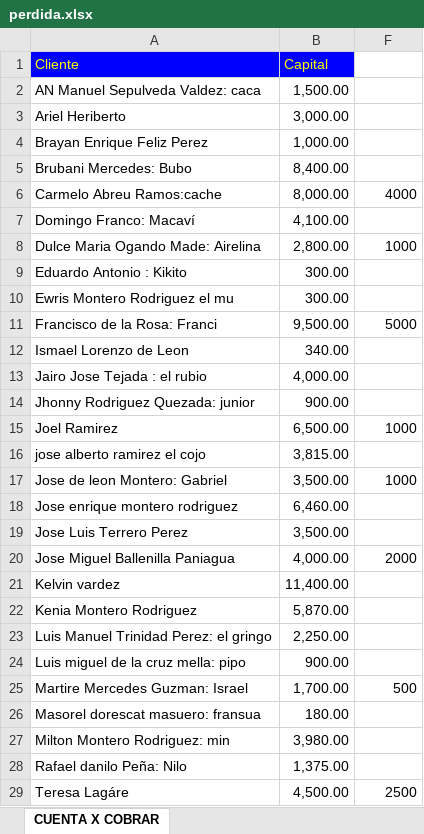
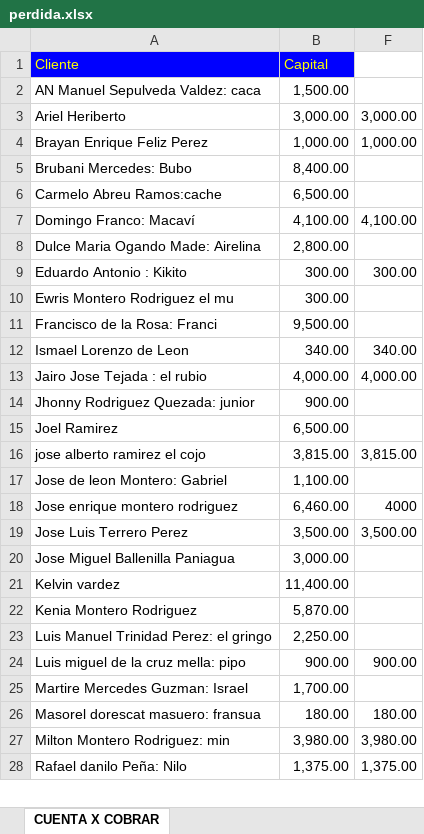
Before and after one commit to Adelson-org/utilitario, an Excel workbook: Contabilidad/perdida.xlsx, sheet CUENTA X COBRAR, drawn as a sheet; only a part is shown; values as stored, in another font and other column widths than the file's, no borders; removed rows and columns are numbered as before the commit, all else as after; the diff covers the shown part only; the diff names each change by its address in the sheet, - before the commit and + after, or states it on an @@ line.

```diff
--- a/Contabilidad/perdida.xlsx (sheet CUENTA X COBRAR)
+++ b/Contabilidad/perdida.xlsx (sheet CUENTA X COBRAR)
-F3: (empty)
+F3: 3,000.00
-F4: (empty)
+F4: 1,000.00
-B6 (Capital): 8,000.00
+B6 (Capital): 6,500.00
-F6: 4000
+F6: (empty)
-F7: (empty)
+F7: 4,100.00
-F8: 1000
+F8: (empty)
-F9: (empty)
+F9: 300.00
-F11: 5000
+F11: (empty)
-F12: (empty)
+F12: 340.00
-F13: (empty)
+F13: 4,000.00
-F15: 1000
+F15: (empty)
-F16: (empty)
+F16: 3,815.00
-B17 (Capital): 3,500.00
+B17 (Capital): 1,100.00
-F17: 1000
+F17: (empty)
-F18: (empty)
+F18: 4000
-F19: (empty)
+F19: 3,500.00
-B20 (Capital): 4,000.00
+B20 (Capital): 3,000.00
-F20: 2000
+F20: (empty)
-F24: (empty)
+F24: 900.00
-F25: 500
+F25: (empty)
-F26: (empty)
+F26: 180.00
-F27: (empty)
+F27: 3,980.00
-F28: (empty)
+F28: 1,375.00
-row 29: Teresa Lagáre | 4,500.00 | 2500
```
Also changed, not shown: 1 added row and 8 edited cells elsewhere in this sheet, hidden cells, Contabilidad/contabilidad.xlsx, 5 other files.
